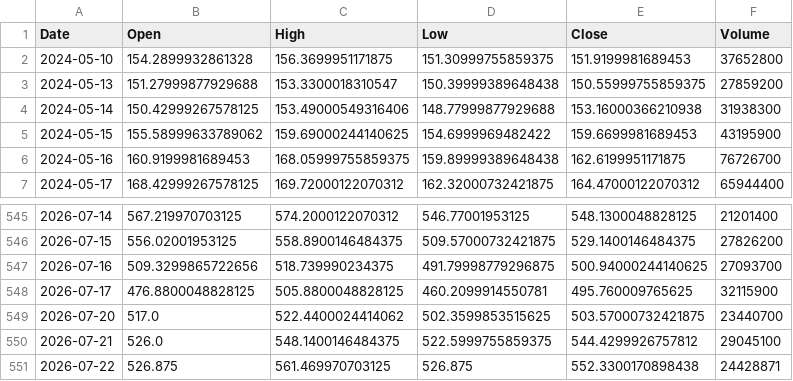
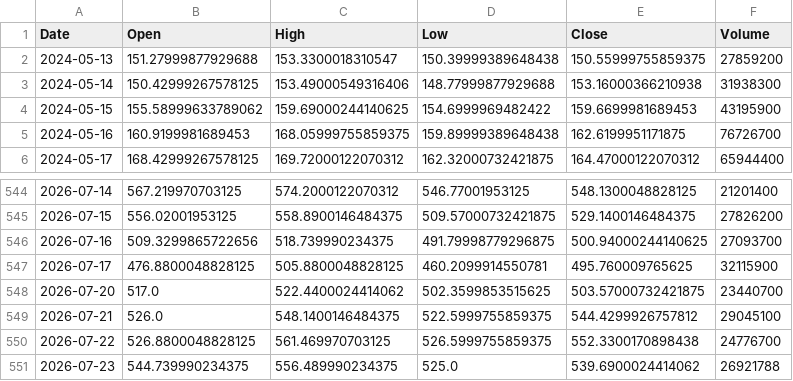
Before and after one commit to ShikanNagata/signal, a CSV file: data/AMD.csv, drawn as a sheet; only a part is shown, gaps mark what is left out.

```diff
--- a/data/AMD.csv
+++ b/data/AMD.csv
@@ -1,3 +1,2 @@
 Date,Open,High,Low,Close,Volume
-2024-05-10,154.2899932861328,156.3699951171875,151.30999755859375,151.9199981689453,37652800
 2024-05-13,151.27999877929688,153.3300018310547,150.39999389648438,150.55999755859375,27859200
@@ -550,2 +549,3 @@ Date,Open,High,Low,Close,Volume
 2026-07-21,526.0,548.1400146484375,522.5999755859375,544.4299926757812,29045100
-2026-07-22,526.875,561.469970703125,526.875,552.3300170898438,24428871
+2026-07-22,526.8800048828125,561.469970703125,526.5999755859375,552.3300170898438,24776700
+2026-07-23,544.739990234375,556.489990234375,525.0,539.6900024414062,26921788
```
Also changed, not shown: data/CRCL.csv, data/MRVL.csv, 8 other files.
